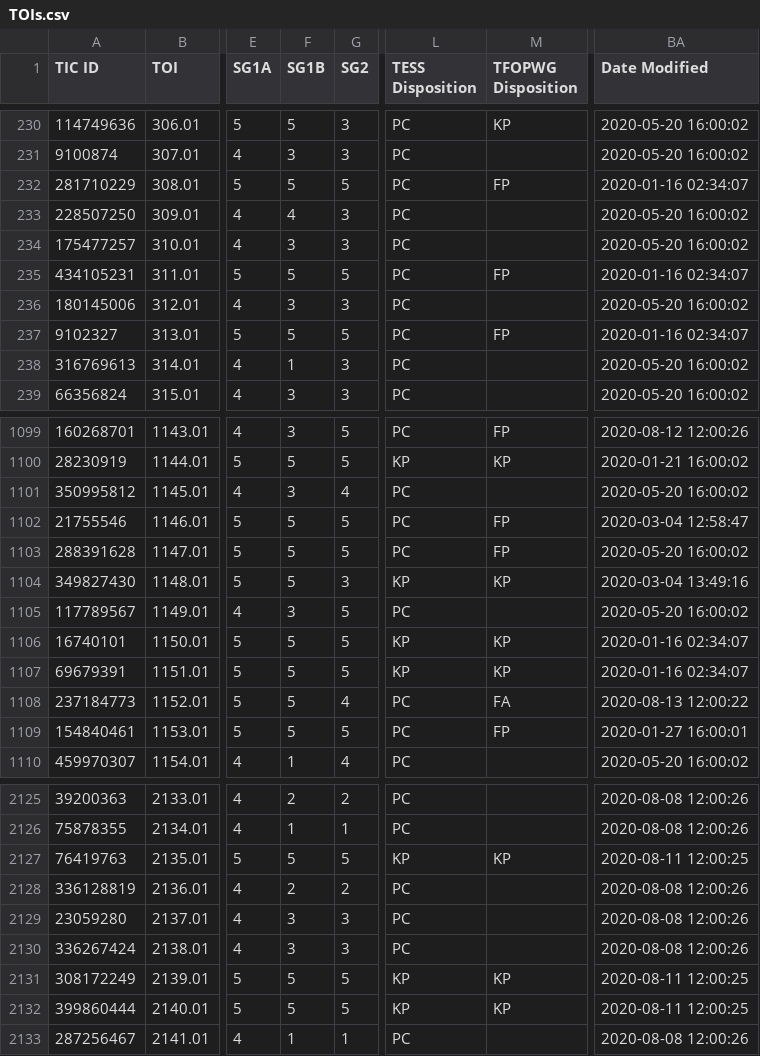
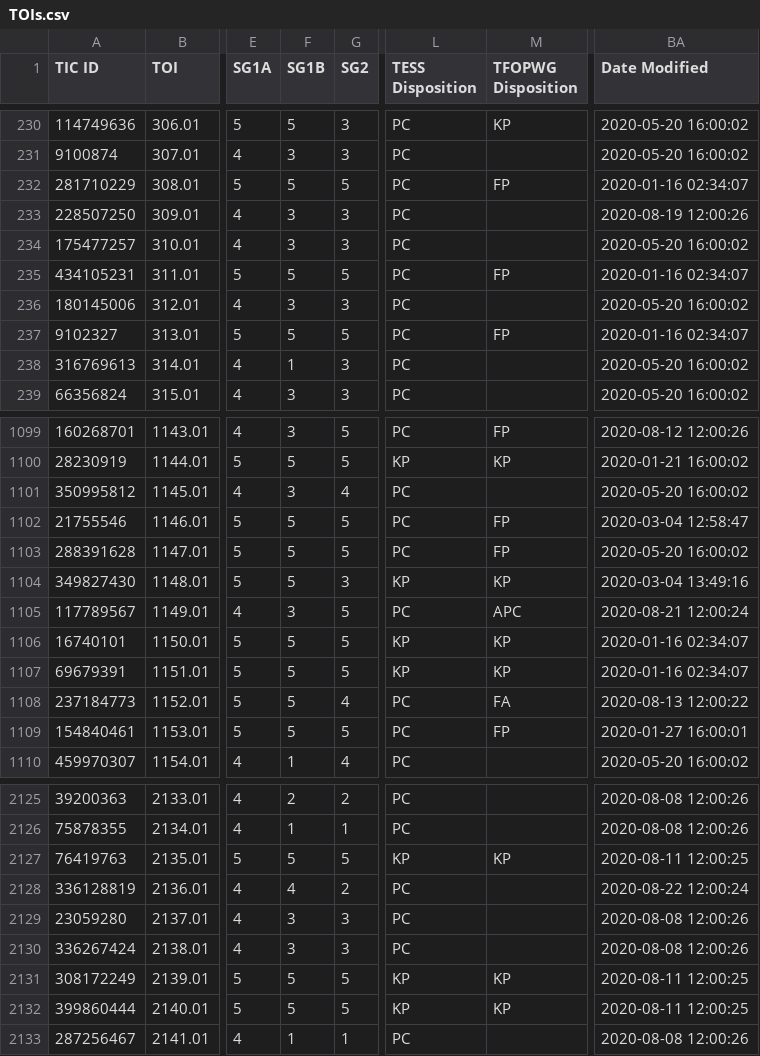
Before and after one commit to jpdeleon/chronos, a CSV file: chronos/data/TOIs.csv, drawn as a sheet; only a part is shown, gaps mark what is left out; the diff covers the shown part only; the diff names each change by its address in the sheet, - before the commit and + after, or states it on an @@ line.

```diff
--- a/chronos/data/TOIs.csv
+++ b/chronos/data/TOIs.csv
-F233 (SG1B): 4
+F233 (SG1B): 3
-BA233 (Date Modified): 2020-05-20 16:00:02
+BA233 (Date Modified): 2020-08-19 12:00:26
-M1105 (TFOPWG Disposition): (empty)
+M1105 (TFOPWG Disposition): APC
-BA1105 (Date Modified): 2020-05-20 16:00:02
+BA1105 (Date Modified): 2020-08-21 12:00:24
-F2128 (SG1B): 2
+F2128 (SG1B): 4
-BA2128 (Date Modified): 2020-08-08 12:00:26
+BA2128 (Date Modified): 2020-08-22 12:00:24
```
Also changed, not shown: 59 edited cells elsewhere in this file, 6 other files.
